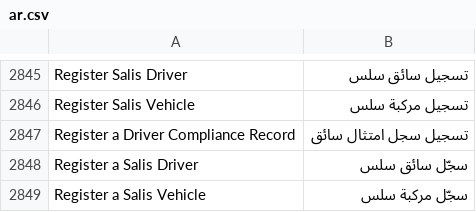
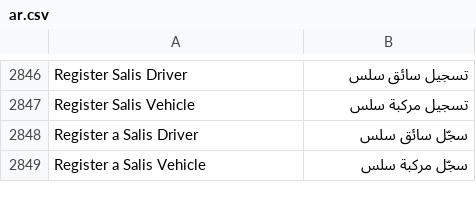
Before and after one commit to iabodysa/apex, a CSV file: apex/translations/ar.csv, drawn as a sheet; only a part is shown, gaps mark what is left out; removed rows and columns are numbered as before the commit, all else as after; the diff covers the shown part only; the diff names each change by its address in the sheet, - before the commit and + after, or states it on an @@ line.

```diff
--- a/apex/translations/ar.csv
+++ b/apex/translations/ar.csv
-row 2847: Register a Driver Compliance Record | تسجيل سجل امتثال سائق
```
Also changed, not shown: 6 added rows elsewhere in this file, 17 other files.
